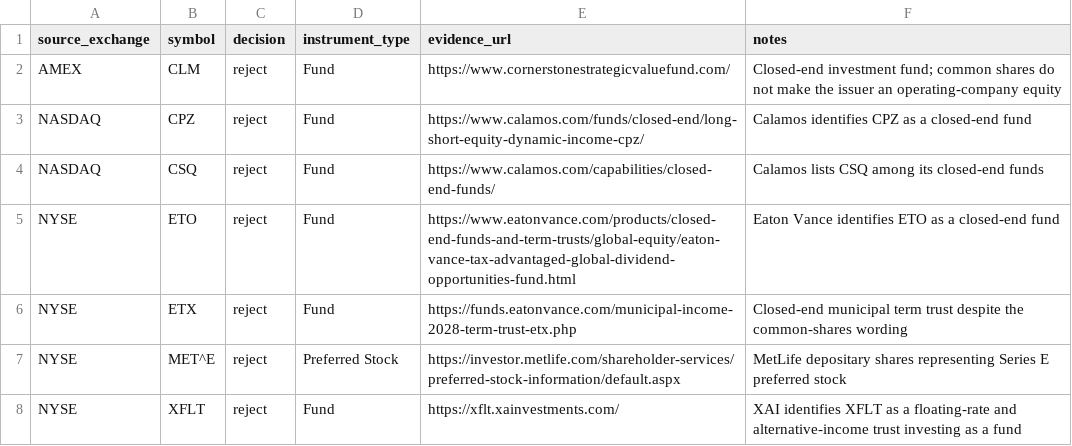
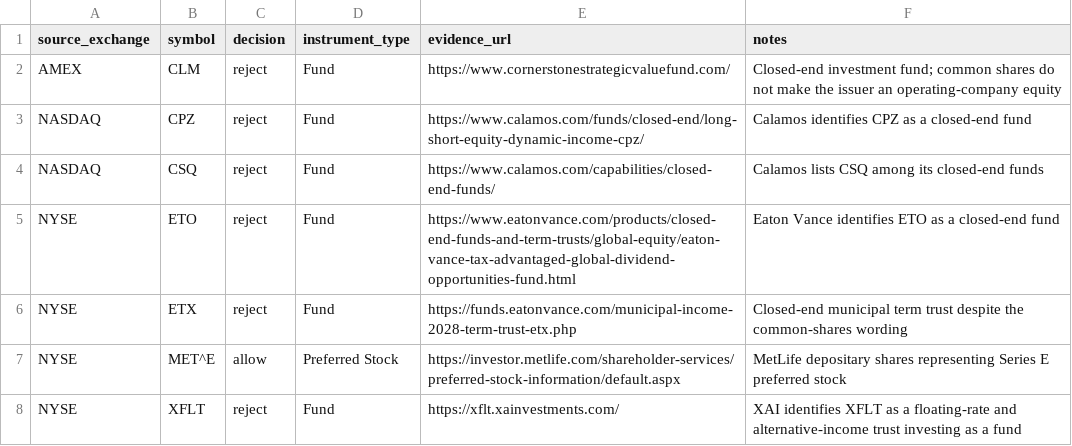
Before and after one commit to JerBouma/FinanceDatabase, a CSV file: database/equity_instrument_type_overrides.csv, drawn as a sheet.

```diff
--- a/database/equity_instrument_type_overrides.csv
+++ b/database/equity_instrument_type_overrides.csv
@@ -6,3 +6,3 @@ NYSE,ETO,reject,Fund,https://www.eatonvance.com/products/closed-end-funds-and-te
 NYSE,ETX,reject,Fund,https://funds.eatonvance.com/municipal-income-2028-term-trust-etx.php,Closed-end municipal term trust despite the common-shares wording
-NYSE,MET^E,reject,Preferred Stock,https://investor.metlife.com/shareholder-services/preferred-stock-information/default.aspx,MetLife depositary shares representing Series E preferred stock
+NYSE,MET^E,allow,Preferred Stock,https://investor.metlife.com/shareholder-services/preferred-stock-information/default.aspx,MetLife depositary shares representing Series E preferred stock
 NYSE,XFLT,reject,Fund,https://xflt.xainvestments.com/,XAI identifies XFLT as a floating-rate and alternative-income trust investing as a fund
```
Also changed, not shown: database/equities/NCM.csv, database/equities/NGM.csv, 10 other files.
